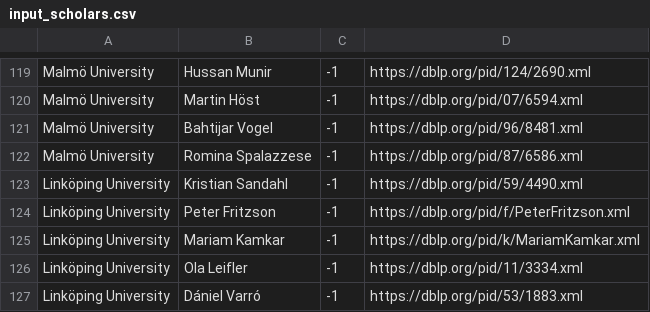
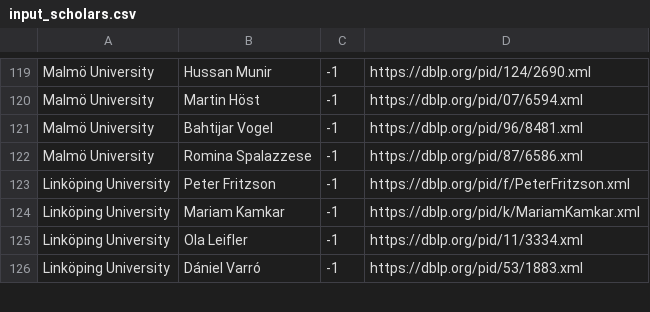
Before and after one commit to mrksbrg/SE-Achievements, a CSV file: input_scholars.csv, drawn as a sheet; only a part is shown, gaps mark what is left out; the diff names each change by its address in the sheet, - before the commit and + after, or states it on an @@ line.

Commit message:
Sandahl retired

```diff
--- a/input_scholars.csv
+++ b/input_scholars.csv
-row 123: Linköping University | Kristian Sandahl | -1 | https://dblp.org/pid/59/4490.xml
```
